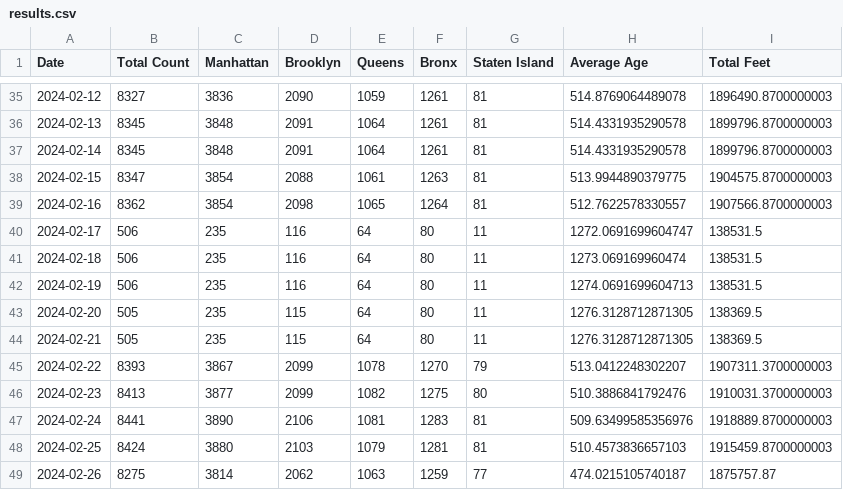
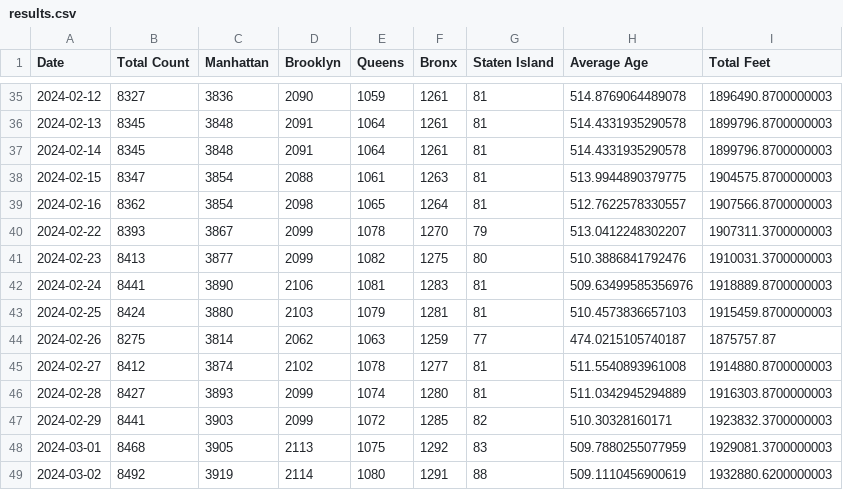
Before and after one commit to ari-josephk/Shed-Tracker, a CSV file: results.csv, drawn as a sheet; only a part is shown, gaps mark what is left out; the shorter side is filled out with more unchanged rows; the diff names each change by its address in the sheet, - before the commit and + after, or states it on an @@ line.

Commit message:
Added outlier data detection

```diff
--- a/results.csv
+++ b/results.csv
-row 40: 2024-02-17 | 506 | 235 | 116 | 64 | 80 | 11 | 1272.0691699604747 | 138531.5
-row 41: 2024-02-18 | 506 | 235 | 116 | 64 | 80 | 11 | 1273.069169960474 | 138531.5
-row 42: 2024-02-19 | 506 | 235 | 116 | 64 | 80 | 11 | 1274.0691699604713 | 138531.5
-row 43: 2024-02-20 | 505 | 235 | 115 | 64 | 80 | 11 | 1276.3128712871305 | 138369.5
-row 44: 2024-02-21 | 505 | 235 | 115 | 64 | 80 | 11 | 1276.3128712871305 | 138369.5
```
Also changed, not shown: 2 other files.
